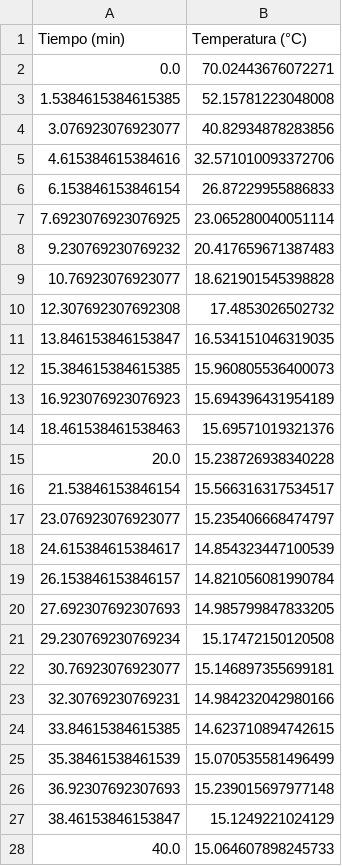
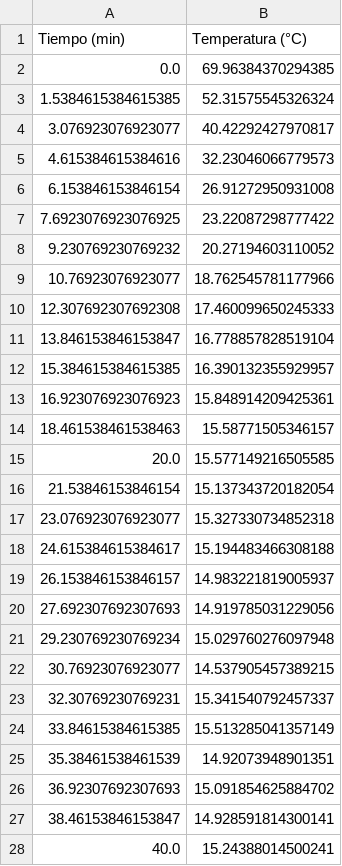
Before and after one commit to farabolaza/C1-661, a CSV file: assets/datos_enfriamiento_recu.csv, drawn as a sheet; only a part is shown; the diff covers the shown part only.

```diff
--- a/assets/datos_enfriamiento_recu.csv
+++ b/assets/datos_enfriamiento_recu.csv
@@ -1,28 +1,28 @@
 Tiempo (min),Temperatura (°C)
-0.0,70.02443676072271
-1.5384615384615385,52.15781223048008
-3.076923076923077,40.82934878283856
-4.615384615384616,32.571010093372706
-6.153846153846154,26.87229955886833
-7.6923076923076925,23.065280040051114
-9.230769230769232,20.417659671387483
-10.76923076923077,18.621901545398828
-12.307692307692308,17.4853026502732
-13.846153846153847,16.534151046319035
-15.384615384615385,15.960805536400073
-16.923076923076923,15.694396431954189
-18.461538461538463,15.69571019321376
-20.0,15.238726938340228
-21.53846153846154,15.566316317534517
-23.076923076923077,15.235406668474797
-24.615384615384617,14.854323447100539
-26.153846153846157,14.821056081990784
-27.692307692307693,14.985799847833205
-29.230769230769234,15.17472150120508
-30.76923076923077,15.146897355699181
-32.30769230769231,14.984232042980166
-33.84615384615385,14.623710894742615
-35.38461538461539,15.070535581496499
-36.92307692307693,15.239015697977148
-38.46153846153847,15.1249221024129
-40.0,15.064607898245733
+0.0,69.96384370294385
+1.5384615384615385,52.31575545326324
+3.076923076923077,40.42292427970817
+4.615384615384616,32.23046066779573
+6.153846153846154,26.91272950931008
+7.6923076923076925,23.22087298777422
+9.230769230769232,20.27194603110052
+10.76923076923077,18.762545781177966
+12.307692307692308,17.460099650245333
+13.846153846153847,16.778857828519104
+15.384615384615385,16.390132355929957
+16.923076923076923,15.848914209425361
+18.461538461538463,15.58771505346157
+20.0,15.577149216505585
+21.53846153846154,15.137343720182054
+23.076923076923077,15.327330734852318
+24.615384615384617,15.194483466308188
+26.153846153846157,14.983221819005937
+27.692307692307693,14.919785031229056
+29.230769230769234,15.029760276097948
+30.76923076923077,14.537905457389215
+32.30769230769231,15.341540792457337
+33.84615384615385,15.513285041357149
+35.38461538461539,14.92073948901351
+36.92307692307693,15.091854625884702
+38.46153846153847,14.928591814300141
+40.0,15.24388014500241
```
Also changed, not shown: 13 edited cells elsewhere in this file, 38 other files.
